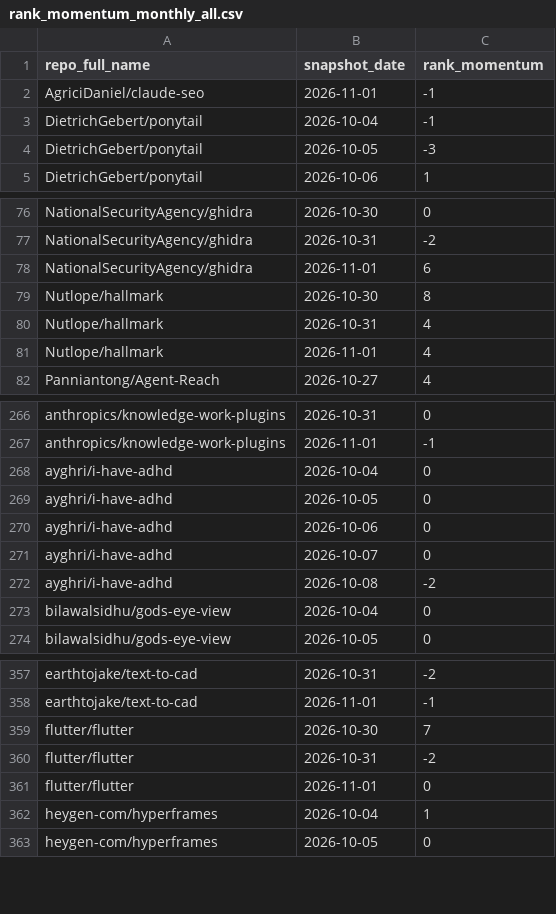
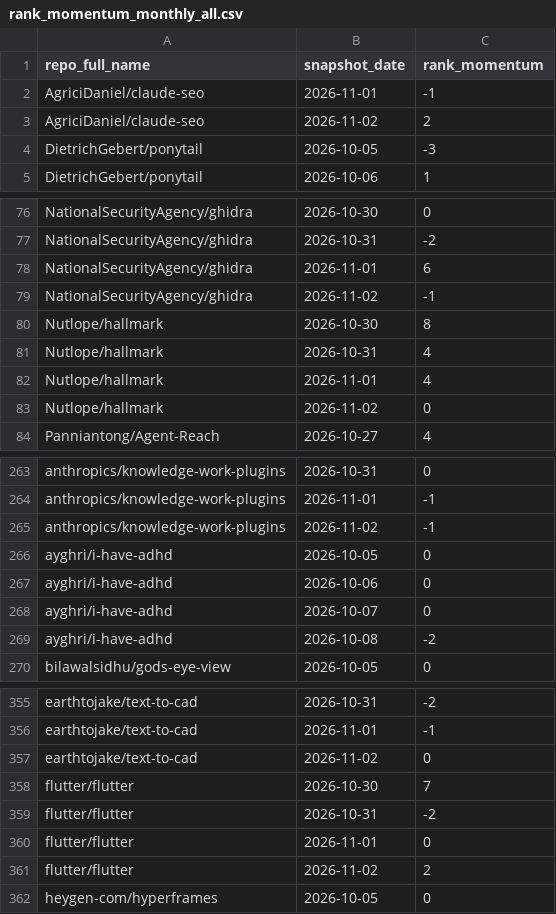
Before and after one commit to husy7/GitHub-TrendsInsight, a CSV file: data/processed/rank_momentum_monthly_all.csv, drawn as a sheet; only a part is shown, gaps mark what is left out; removed rows and columns are numbered as before the commit, all else as after; the diff covers the shown part only; the diff names each change by its address in the sheet, - before the commit and + after, or states it on an @@ line.

```diff
--- a/data/processed/rank_momentum_monthly_all.csv
+++ b/data/processed/rank_momentum_monthly_all.csv
-row 3: DietrichGebert/ponytail | 2026-10-04 | -1
+row 3: AgriciDaniel/claude-seo | 2026-11-02 | 2
+row 79: NationalSecurityAgency/ghidra | 2026-11-02 | -1
+row 83: Nutlope/hallmark | 2026-11-02 | 0
-row 268: ayghri/i-have-adhd | 2026-10-04 | 0
+row 265: anthropics/knowledge-work-plugins | 2026-11-02 | -1
-row 273: bilawalsidhu/gods-eye-view | 2026-10-04 | 0
+row 357: earthtojake/text-to-cad | 2026-11-02 | 0
-row 362: heygen-com/hyperframes | 2026-10-04 | 1
+row 361: flutter/flutter | 2026-11-02 | 2
```
Also changed, not shown: 12 added rows, 17 removed rows and 2 edited cells elsewhere in this file, data/processed/language_share_daily.csv, data/processed/language_share_monthly.csv, 8 other files.
